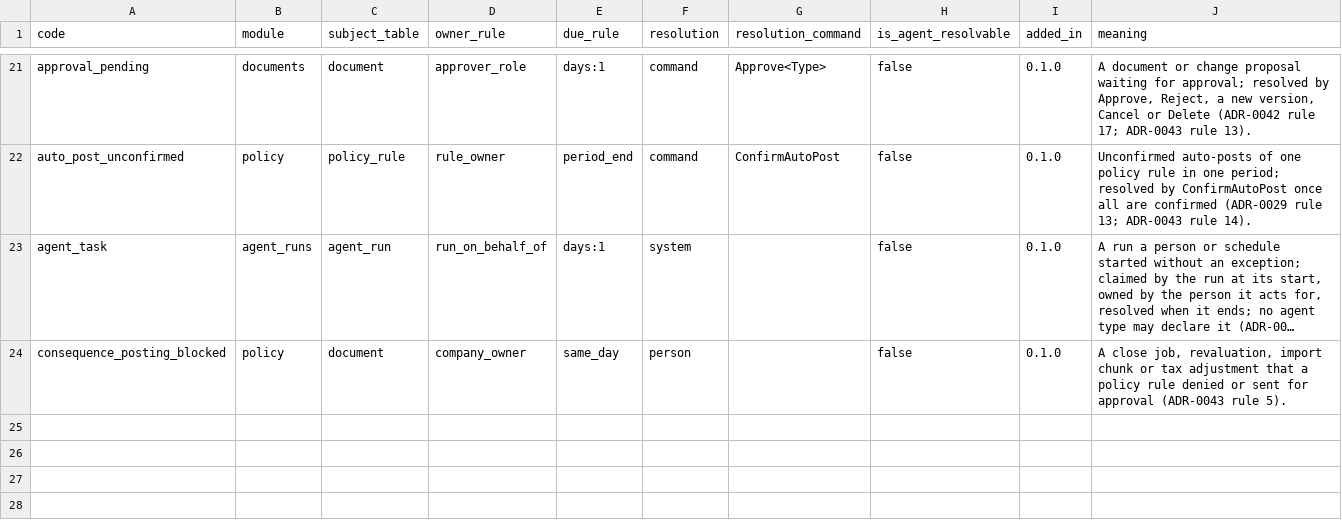
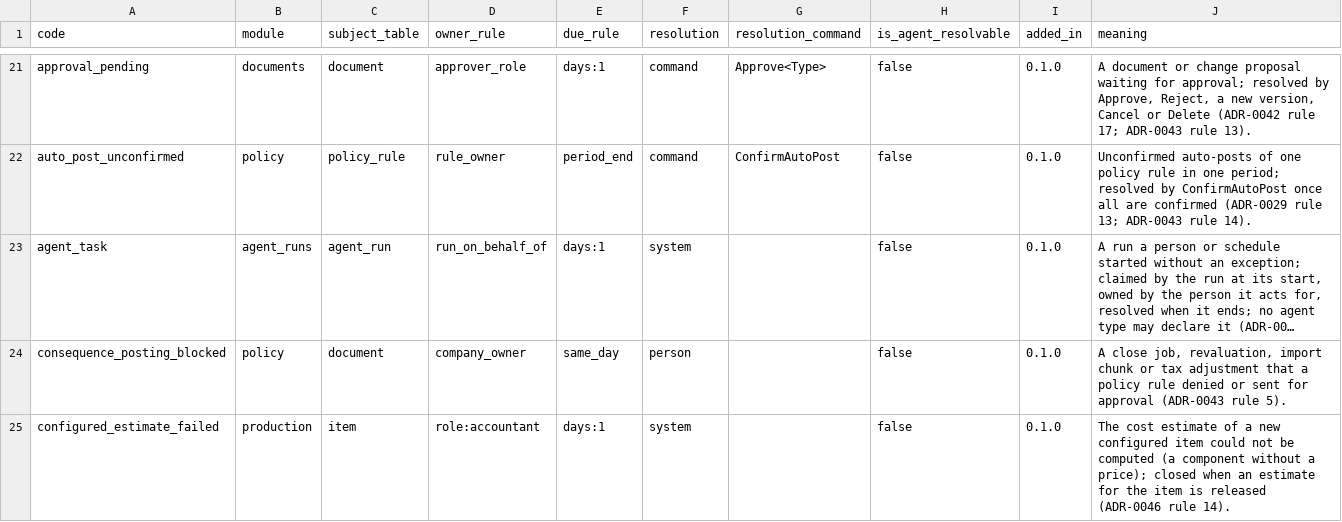
Before and after one commit to AnGaudium/ERPMe, a CSV file: docs/catalogs/work-item-kinds.csv, drawn as a sheet; only a part is shown, gaps mark what is left out; long unchanged cells end in …; the diff names each change by its address in the sheet, - before the commit and + after, or states it on an @@ line.

```diff
--- a/docs/catalogs/work-item-kinds.csv
+++ b/docs/catalogs/work-item-kinds.csv
+row 25: configured_estimate_failed | production | item | role:accountant | days:1 | system |  | false | 0.1.0 | The cost estimate of a new configured item could not be computed (a component without a price); closed when an estimate for the item is released (ADR-0046 rule 14).
```
Also changed, not shown: 19 other files.
